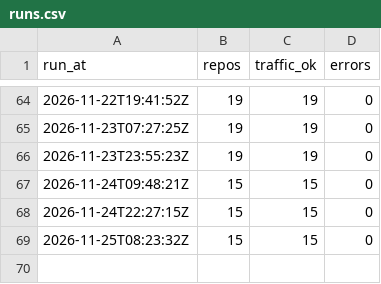
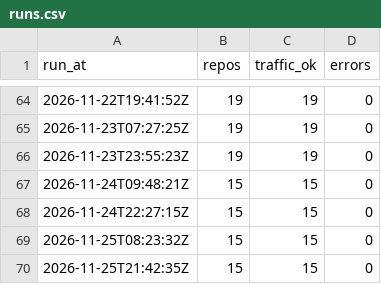
Before and after one commit to jadhavS04/github-traffic-analytics, a CSV file: data/runs.csv, drawn as a sheet; only a part is shown, gaps mark what is left out; the diff names each change by its address in the sheet, - before the commit and + after, or states it on an @@ line.

```diff
--- a/data/runs.csv
+++ b/data/runs.csv
+row 70: 2026-11-25T21:42:35Z | 15 | 15 | 0
```
Also changed, not shown: data/commits.csv, data/paths.csv, 7 other files.
